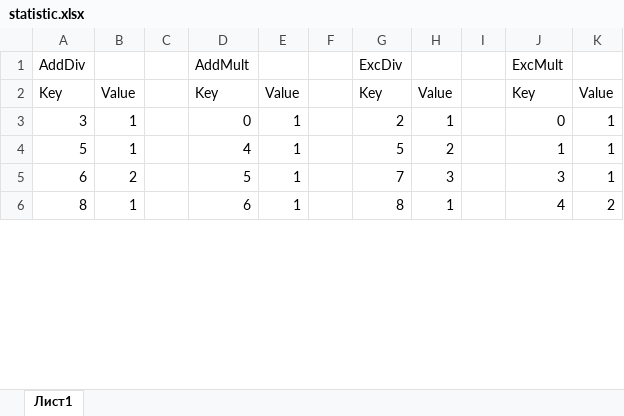
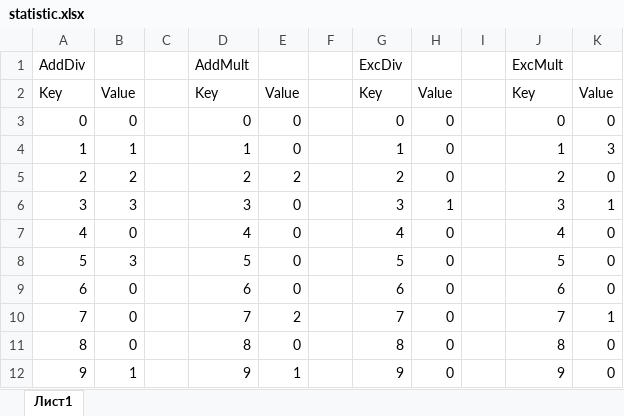
Before and after one commit to Kniger33/Institute, an Excel workbook: 3 cource/1 sem/algorithms/labs/Algorithms_Lab5/statistic.xlsx, sheet Лист1, drawn as a sheet; only a part is shown; values as stored, in another font and other column widths than the file's, no borders; charts and pictures not drawn; addresses are those after the commit; the diff covers the shown part only; the diff names each change by its address in the sheet, - before the commit and + after, or states it on an @@ line.

```diff
--- a/3 cource/1 sem/algorithms/labs/Algorithms_Lab5/statistic.xlsx (sheet Лист1)
+++ b/3 cource/1 sem/algorithms/labs/Algorithms_Lab5/statistic.xlsx (sheet Лист1)
+row 3: 0 | 0 |  | 0 | 0 |  | 0 | 0 |  | 0 | 0
+row 4: 1 | 1 |  | 1 | 0 |  | 1 | 0 |  | 1 | 3
+row 5: 2 | 2 |  | 2 | 2 |  | 2 | 0 |  | 2 | 0
-B6: 1
+B6: 3
-D6: 0
+D6: 3
-E6: 1
+E6: 0
-G6: 2
+G6: 3
-J6: 0
+J6: 3
+row 7: 4 | 0 |  | 4 | 0 |  | 4 | 0 |  | 4 | 0
-B8: 1
+B8: 3
-D8: 4
+D8: 5
-E8:E9: 1
+E8:E9: 0
-H8: 2
+H8: 0
-J8: 1
+J8: 5
-K8:K9: 1
+K8:K9: 0
-B9: 2
+B9: 0
-D9: 5
+D9: 6
-G9: 7
+G9: 6
-H9: 3
+H9: 0
-J9: 3
+J9: 6
+row 10: 7 | 0 |  | 7 | 2 |  | 7 | 0 |  | 7 | 1
-B11: 1
+B11: 0
-D11: 6
+D11: 8
-E11: 1
+E11: 0
-H11: 1
+H11: 0
-J11: 4
+J11: 8
-K11: 2
+K11: 0
+row 12: 9 | 1 |  | 9 | 1 |  | 9 | 0 |  | 9 | 0
```
Also changed, not shown: 209 added rows and 215 edited cells elsewhere in this sheet, charts or pictures, 14 other files.
